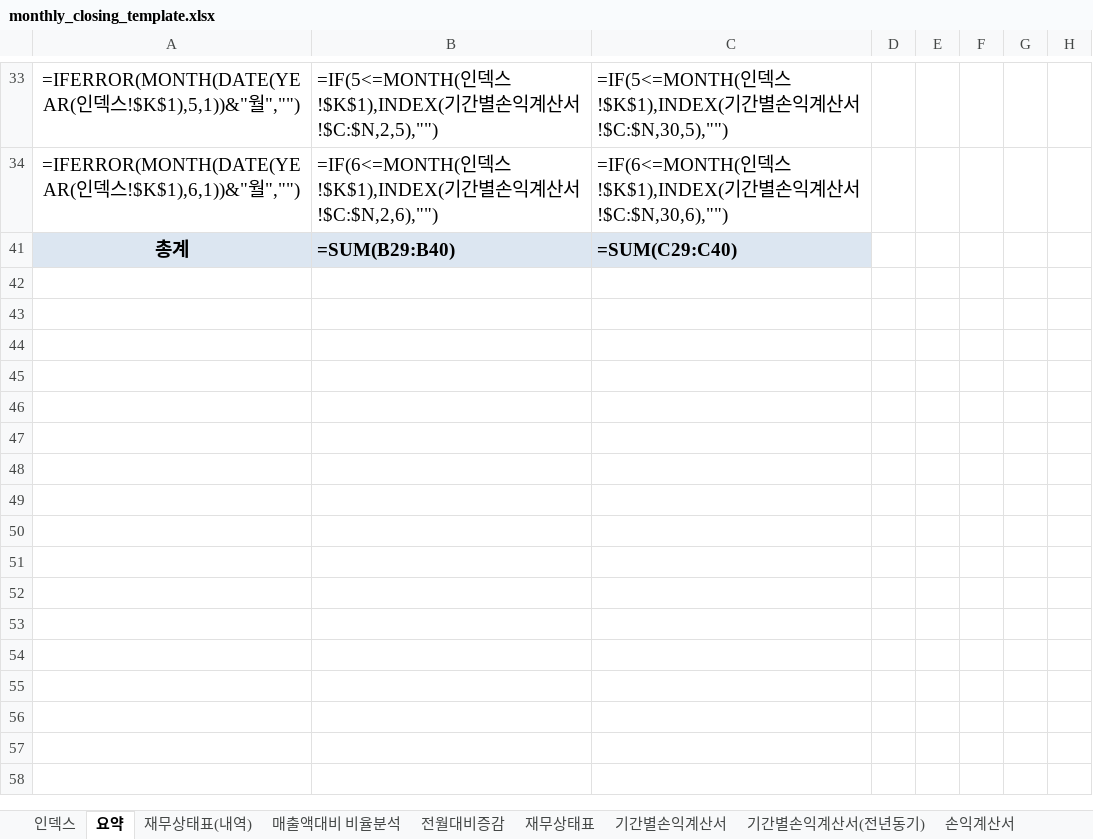
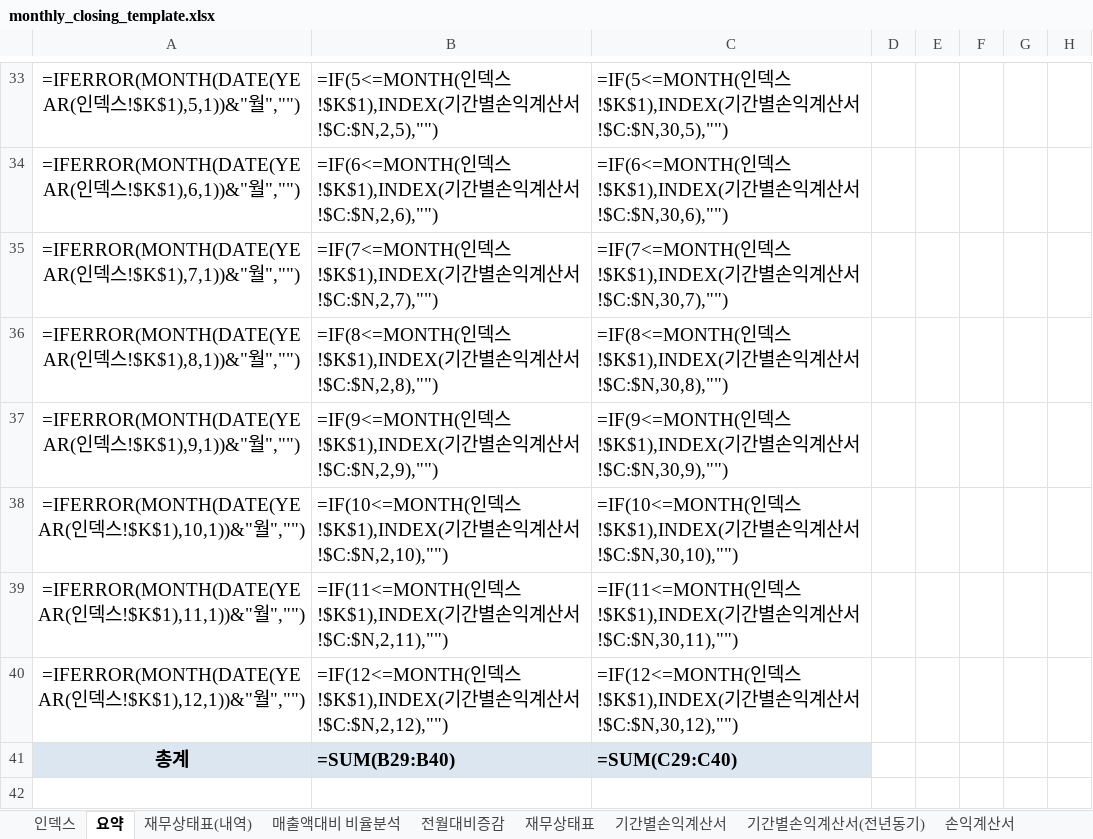
Before and after one commit to kwonheeyoung-20/chwork, an Excel workbook: monthly_closing_template.xlsx, sheet 요약, drawn as a sheet; only a part is shown, gaps mark what is left out; the shorter side is filled out with more unchanged rows; values as stored, in another font and other column widths than the file's, no borders; formulas without a stored value are shown as written; charts and pictures and conditional formats not drawn; the diff names each change by its address in the sheet, - before the commit and + after, or states it on an @@ line.

```diff
--- a/monthly_closing_template.xlsx (sheet 요약)
+++ b/monthly_closing_template.xlsx (sheet 요약)
@@ row 35 unhidden: =IFERROR(MONTH(DATE(YEAR(인덱스!$K$1),7,1))&"월","") | =IF(7<=MONTH(인덱스!$K$1),INDEX(기간별손익계산서!$C:$N,2,7),"") | =IF(7<=MONTH(인덱스!$K$1),INDEX(기간별손익계산서!$C:$N,30,7),"") @@
@@ row 36 unhidden: =IFERROR(MONTH(DATE(YEAR(인덱스!$K$1),8,1))&"월","") | =IF(8<=MONTH(인덱스!$K$1),INDEX(기간별손익계산서!$C:$N,2,8),"") | =IF(8<=MONTH(인덱스!$K$1),INDEX(기간별손익계산서!$C:$N,30,8),"") @@
@@ row 37 unhidden: =IFERROR(MONTH(DATE(YEAR(인덱스!$K$1),9,1))&"월","") | =IF(9<=MONTH(인덱스!$K$1),INDEX(기간별손익계산서!$C:$N,2,9),"") | =IF(9<=MONTH(인덱스!$K$1),INDEX(기간별손익계산서!$C:$N,30,9),"") @@
@@ row 38 unhidden: =IFERROR(MONTH(DATE(YEAR(인덱스!$K$1),10,1))&"월","") | =IF(10<=MONTH(인덱스!$K$1),INDEX(기간별손익계산서!$C:$N,2,10),"") | =IF(10<=MONTH(인덱스!$K$1),INDEX(기간별손익계산서!$C:$N,30,10),"") @@
@@ row 39 unhidden: =IFERROR(MONTH(DATE(YEAR(인덱스!$K$1),11,1))&"월","") | =IF(11<=MONTH(인덱스!$K$1),INDEX(기간별손익계산서!$C:$N,2,11),"") | =IF(11<=MONTH(인덱스!$K$1),INDEX(기간별손익계산서!$C:$N,30,11),"") @@
@@ row 40 unhidden: =IFERROR(MONTH(DATE(YEAR(인덱스!$K$1),12,1))&"월","") | =IF(12<=MONTH(인덱스!$K$1),INDEX(기간별손익계산서!$C:$N,2,12),"") | =IF(12<=MONTH(인덱스!$K$1),INDEX(기간별손익계산서!$C:$N,30,12),"") @@
```
Also changed, not shown: sheet 기간별손익계산서, sheet 기간별손익계산서(전년동기), sheet 재무상태표, sheet 손익계산서, sheet 인덱스, hidden cells, charts or pictures.
